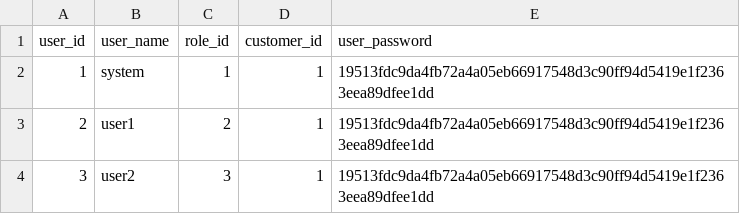
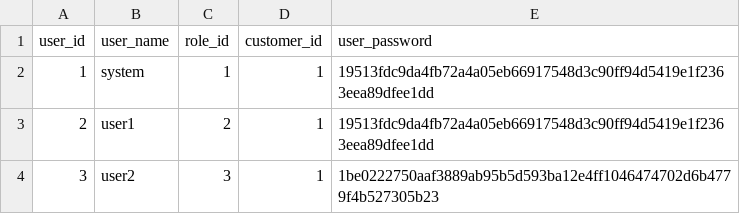
Before and after one commit to ethanrowe5379/Brightsolid_Project, a CSV file: Inputs/user.csv, drawn as a sheet.

Commit message:
Update user.csv

```diff
--- a/Inputs/user.csv
+++ b/Inputs/user.csv
@@ -3,2 +3,2 @@ user_id,user_name,role_id,customer_id,user_password
 2,user1,2,1,19513fdc9da4fb72a4a05eb66917548d3c90ff94d5419e1f2363eea89dfee1dd
-3,user2,3,1,19513fdc9da4fb72a4a05eb66917548d3c90ff94d5419e1f2363eea89dfee1dd
+3,user2,3,1,1be0222750aaf3889ab95b5d593ba12e4ff1046474702d6b4779f4b527305b23
```
